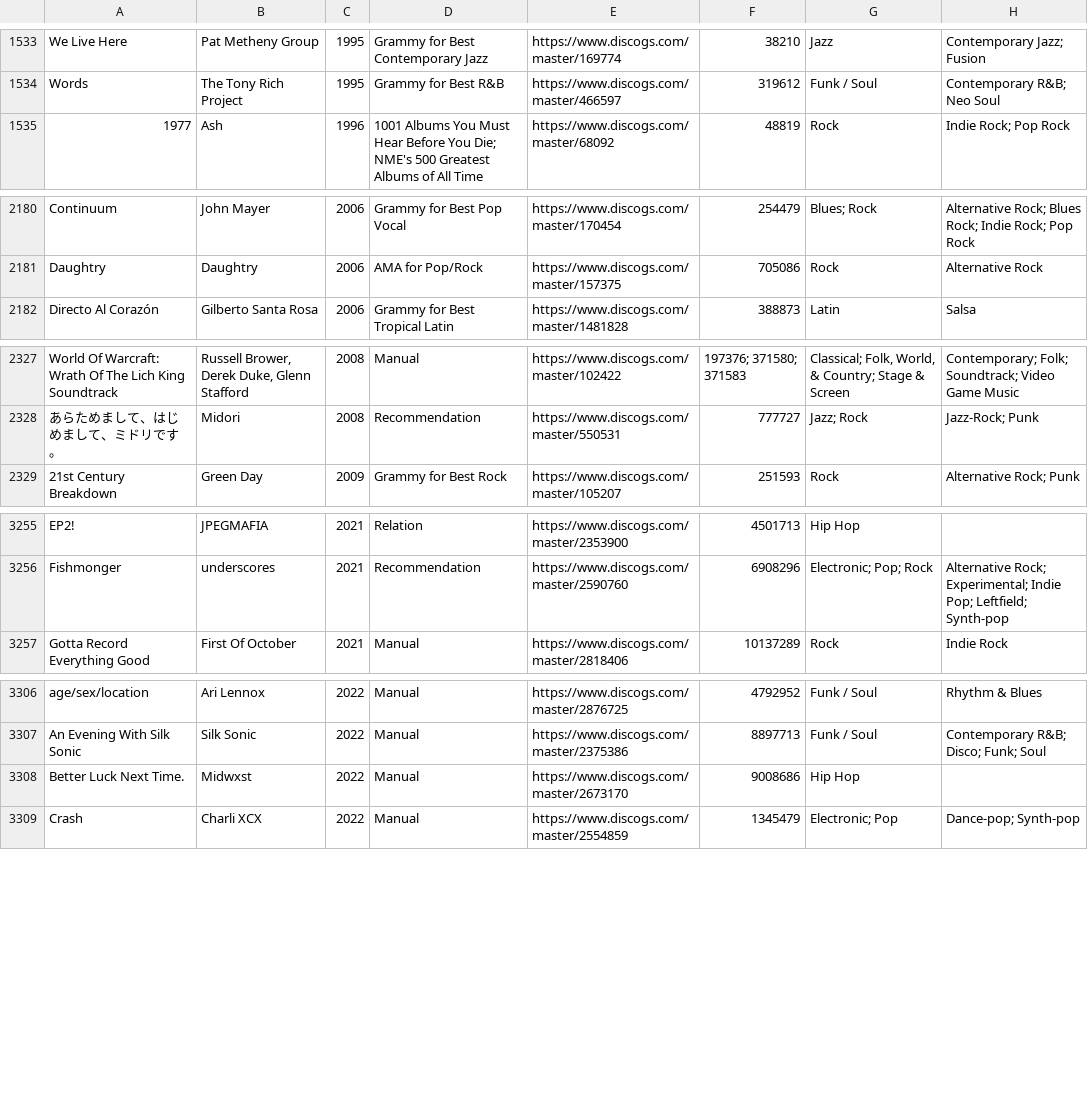
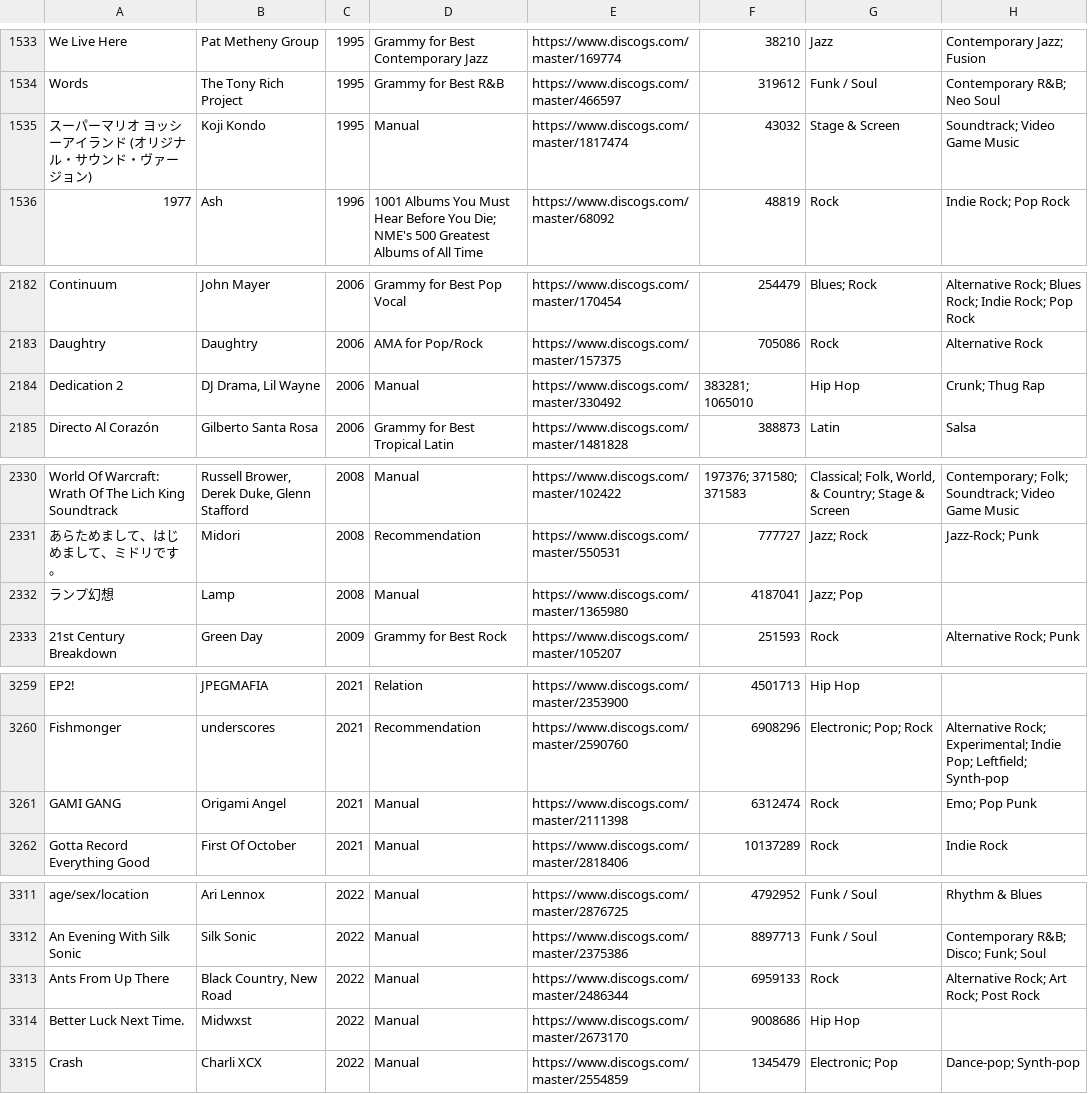
Before and after one commit to seanbreckenridge/albums, a CSV file: csv_data/all.csv, drawn as a sheet; only a part is shown, gaps mark what is left out; the diff covers the shown part only.

```diff
--- a/csv_data/all.csv
+++ b/csv_data/all.csv
@@ -1534,2 +1534,3 @@
 "Words","The Tony Rich Project","1995","Grammy for Best R&B","https://www.discogs.com/master/466597","319612","Funk / Soul","Contemporary R&B; Neo Soul"
+"スーパーマリオ ヨッシーアイランド (オリジナル・サウンド・ヴァージョン)","Koji Kondo","1995","Manual","https://www.discogs.com/master/1817474","43032","Stage & Screen","Soundtrack; Video Game Music"
 "1977","Ash","1996","1001 Albums You Must Hear Before You Die; NME's 500 Greatest Albums of All Time","https://www.discogs.com/master/68092","48819","Rock","Indie Rock; Pop Rock"
@@ -2181,2 +2183,3 @@
 "Daughtry","Daughtry","2006","AMA for Pop/Rock","https://www.discogs.com/master/157375","705086","Rock","Alternative Rock"
+"Dedication 2","DJ Drama, Lil Wayne","2006","Manual","https://www.discogs.com/master/330492","383281; 1065010","Hip Hop","Crunk; Thug Rap"
 "Directo Al Corazón","Gilberto Santa Rosa","2006","Grammy for Best Tropical Latin","https://www.discogs.com/master/1481828","388873","Latin","Salsa"
@@ -2328,2 +2331,3 @@
 "あらためまして、はじめまして、ミドリです。","Midori","2008","Recommendation","https://www.discogs.com/master/550531","777727","Jazz; Rock","Jazz-Rock; Punk"
+"ランプ幻想 ","Lamp","2008","Manual","https://www.discogs.com/master/1365980","4187041","Jazz; Pop",""
 "21st Century Breakdown","Green Day","2009","Grammy for Best Rock","https://www.discogs.com/master/105207","251593","Rock","Alternative Rock; Punk"
@@ -3256,2 +3260,3 @@
 "Fishmonger","underscores","2021","Recommendation","https://www.discogs.com/master/2590760","6908296","Electronic; Pop; Rock","Alternative Rock; Experimental; Indie Pop; Leftfield; Synth-pop"
+"GAMI GANG","Origami Angel","2021","Manual","https://www.discogs.com/master/2111398","6312474","Rock","Emo; Pop Punk"
 "Gotta Record Everything Good","First Of October","2021","Manual","https://www.discogs.com/master/2818406","10137289","Rock","Indie Rock"
@@ -3307,2 +3312,3 @@
 "An Evening With Silk Sonic","Silk Sonic","2022","Manual","https://www.discogs.com/master/2375386","8897713","Funk / Soul","Contemporary R&B; Disco; Funk; Soul"
+"Ants From Up There","Black Country, New Road","2022","Manual","https://www.discogs.com/master/2486344","6959133","Rock","Alternative Rock; Art Rock; Post Rock"
 "Better Luck Next Time.","Midwxst","2022","Manual","https://www.discogs.com/master/2673170","9008686","Hip Hop",""
```
Also changed, not shown: 3 added rows and 2 edited cells elsewhere in this file, csv_data/reasons/Manual.csv, csv_data/reasons/Recommendation.csv, 1 other file.
